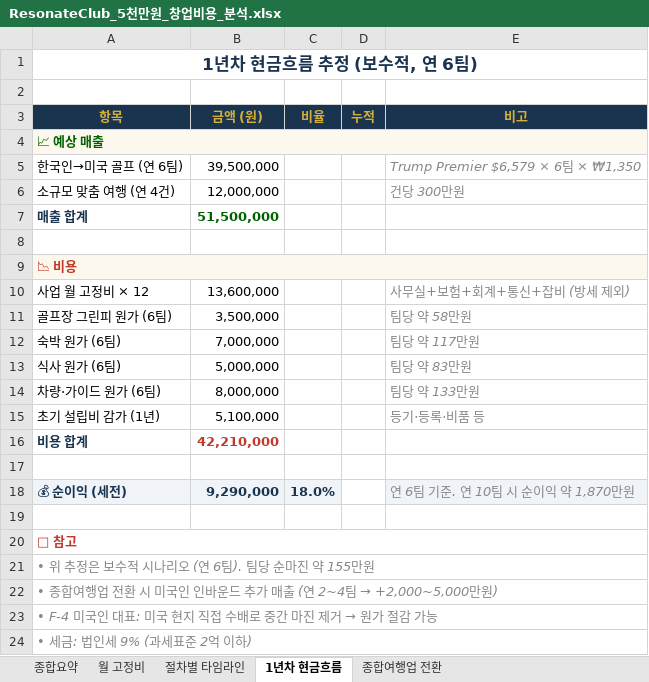
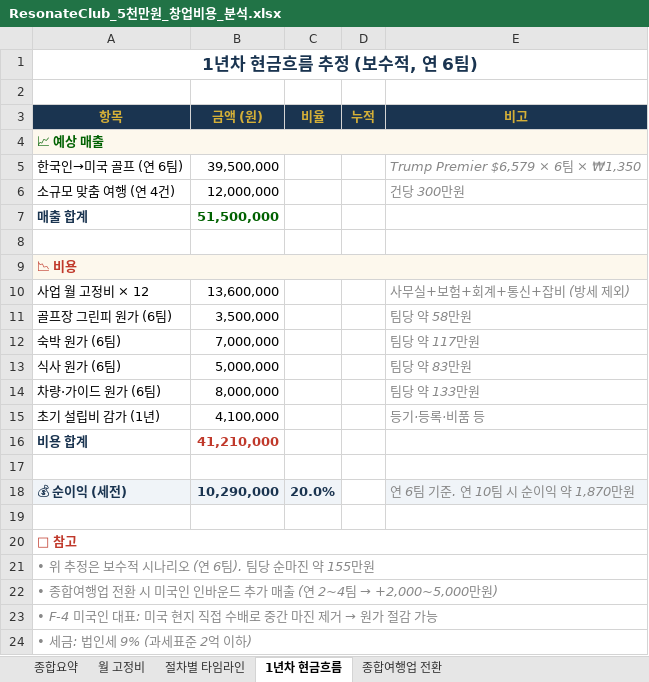
Before and after one commit to heesung2lee/resonateclub.github.io, an Excel workbook: files/ResonateClub_5천만원_창업비용_분석.xlsx, sheet 1년차 현금흐름, drawn as a sheet; values as stored, in another font and other column widths than the file's, no borders; the diff names each change by its address in the sheet, - before the commit and + after, or states it on an @@ line.

```diff
--- a/files/ResonateClub_5천만원_창업비용_분석.xlsx (sheet 1년차 현금흐름)
+++ b/files/ResonateClub_5천만원_창업비용_분석.xlsx (sheet 1년차 현금흐름)
-B15 (금액 (원)): 5,100,000
+B15 (금액 (원)): 4,100,000
-B16 (금액 (원)): 42,210,000
+B16 (금액 (원)): 41,210,000
-B18 (금액 (원)): 9,290,000
+B18 (금액 (원)): 10,290,000
-C18 (비율): 18.0%
+C18 (비율): 20.0%
```
Also changed, not shown: sheet 종합요약, 20 other files.
